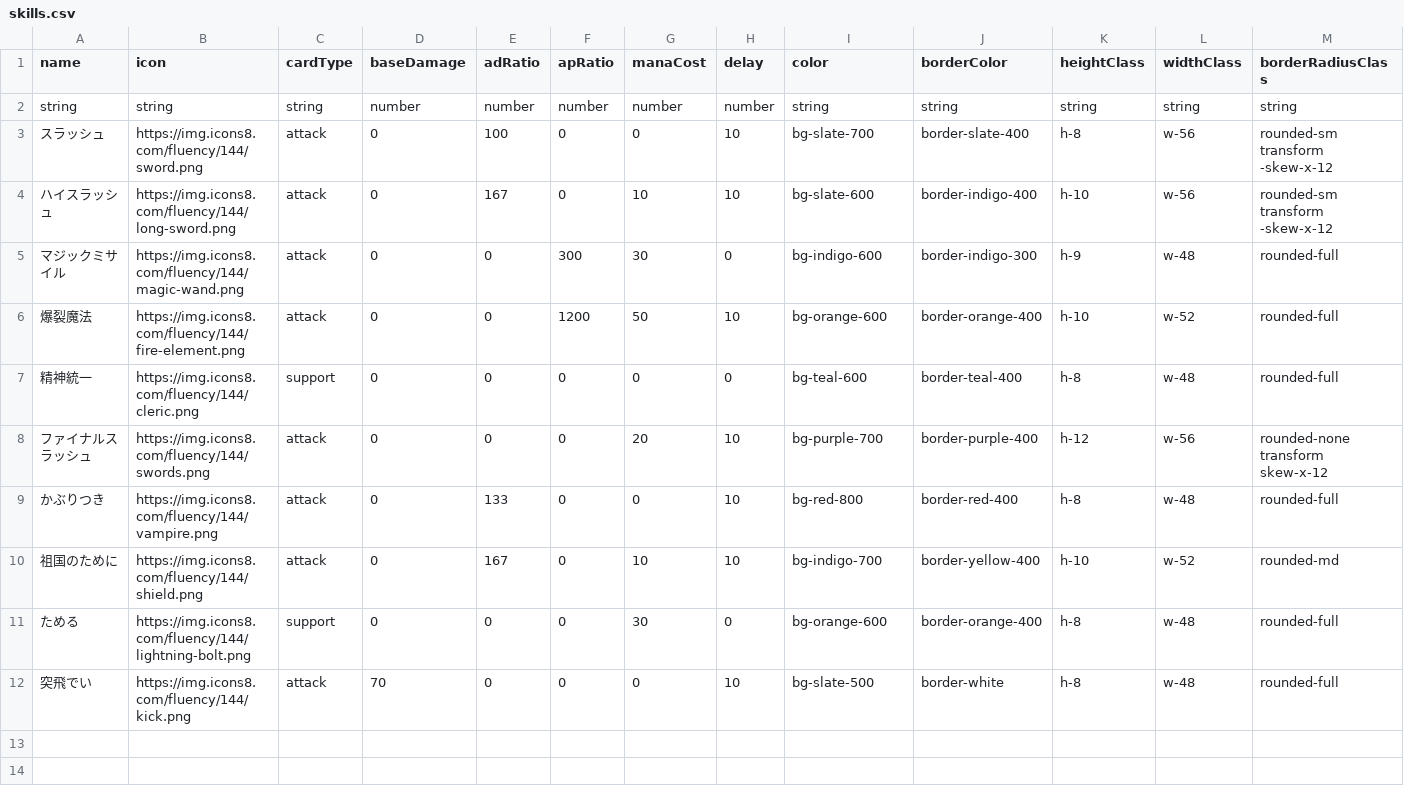
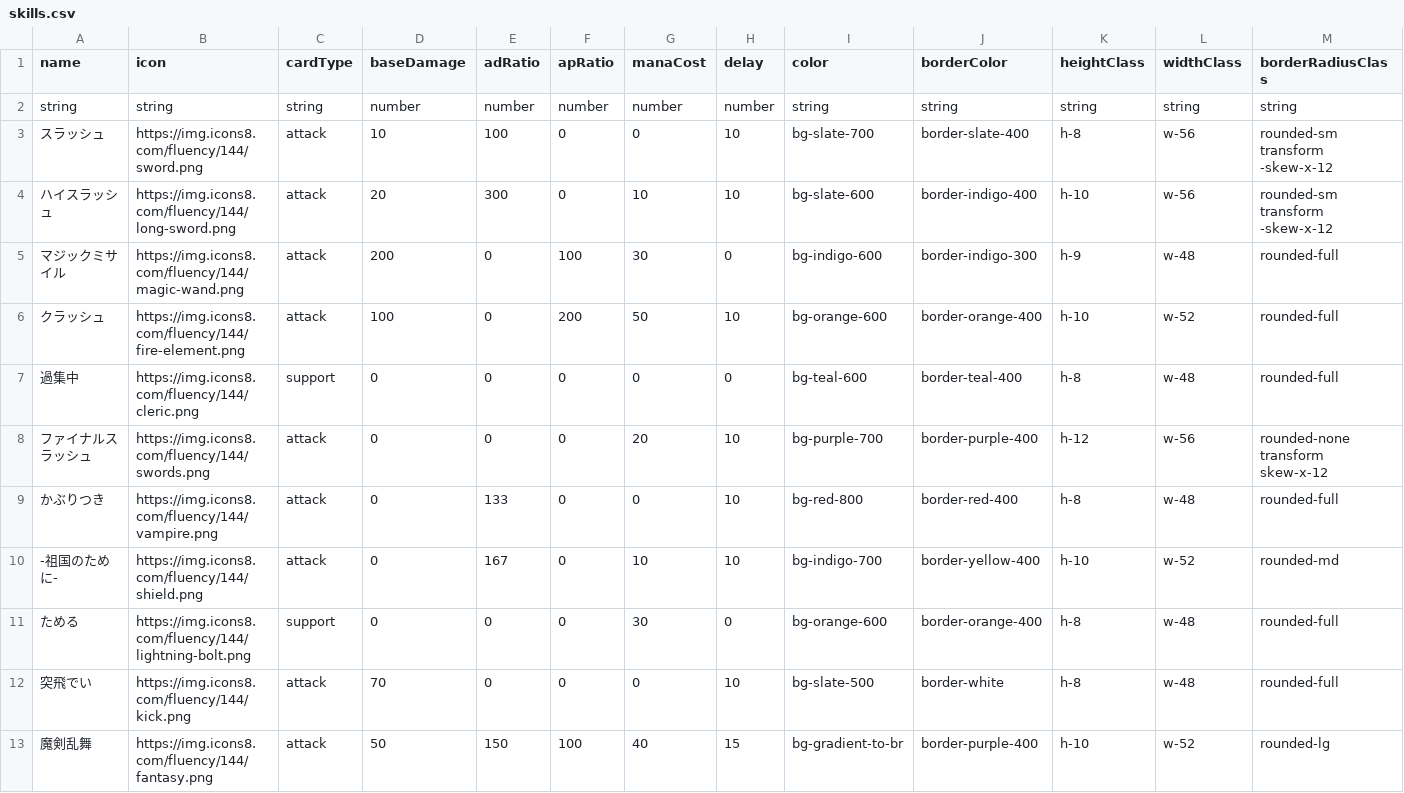
Before and after one commit to Studio-Kabuki/Crash, a CSV file: public/data/skills.csv, drawn as a sheet; only a part is shown; rows hold the shown columns only; the diff names each change by its address in the sheet, - before the commit and + after, or states it on an @@ line.

```diff
--- a/public/data/skills.csv
+++ b/public/data/skills.csv
-D3 (baseDamage): 0
+D3 (baseDamage): 10
-D4 (baseDamage): 0
+D4 (baseDamage): 20
-E4 (adRatio): 167
+E4 (adRatio): 300
-D5 (baseDamage): 0
+D5 (baseDamage): 200
-F5 (apRatio): 300
+F5 (apRatio): 100
-A6 (name): 爆裂魔法
+A6 (name): クラッシュ
-D6 (baseDamage): 0
+D6 (baseDamage): 100
-F6 (apRatio): 1200
+F6 (apRatio): 200
-A7 (name): 精神統一
+A7 (name): 過集中
-A10 (name): 祖国のために
+A10 (name): -祖国のために-
+row 13: 魔剣乱舞 | https://img.icons8.com/fluency/144/fantasy.png | attack | 50 | 150 | 100 | 40 | 15 | bg-gradient-to-br | border-purple-400 | h-10 | w-52 | rounded-lg
```
Also changed, not shown: 7 other files.
